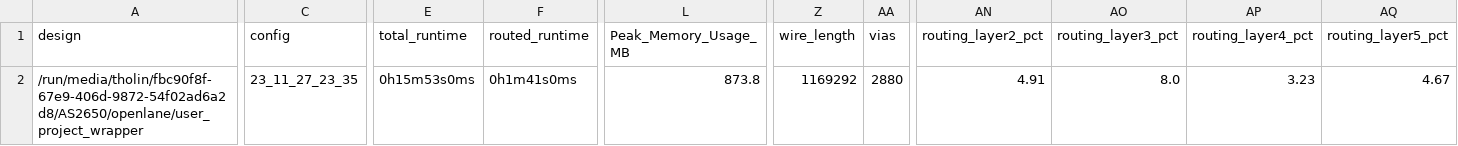
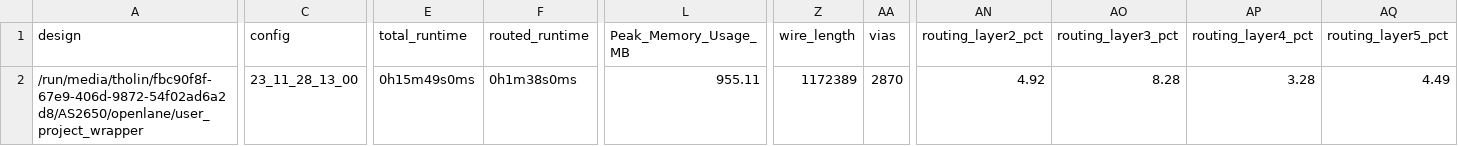
Before and after one commit to AvalonSemiconductors/AS2650, a CSV file: signoff/user_project_wrapper/metrics.csv, drawn as a sheet; only a part is shown, gaps mark what is left out; the diff names each change by its address in the sheet, - before the commit and + after, or states it on an @@ line.

```diff
--- a/signoff/user_project_wrapper/metrics.csv
+++ b/signoff/user_project_wrapper/metrics.csv
-C2 (config): 23_11_27_23_35
+C2 (config): 23_11_28_13_00
-E2 (total_runtime): 0h15m53s0ms
+E2 (total_runtime): 0h15m49s0ms
-F2 (routed_runtime): 0h1m41s0ms
+F2 (routed_runtime): 0h1m38s0ms
-L2 (Peak_Memory_Usage_MB): 873.8
+L2 (Peak_Memory_Usage_MB): 955.11
-Z2 (wire_length): 1169292
+Z2 (wire_length): 1172389
-AA2 (vias): 2880
+AA2 (vias): 2870
-AN2 (routing_layer2_pct): 4.91
+AN2 (routing_layer2_pct): 4.92
-AO2 (routing_layer3_pct): 8.0
+AO2 (routing_layer3_pct): 8.28
-AP2 (routing_layer4_pct): 3.23
+AP2 (routing_layer4_pct): 3.28
-AQ2 (routing_layer5_pct): 4.67
+AQ2 (routing_layer5_pct): 4.49
```
Also changed, not shown: 25 other files.
